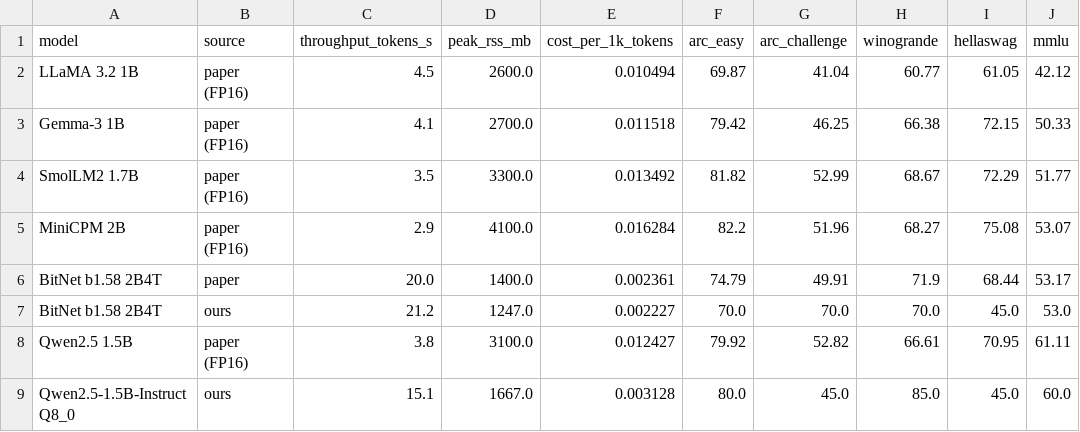
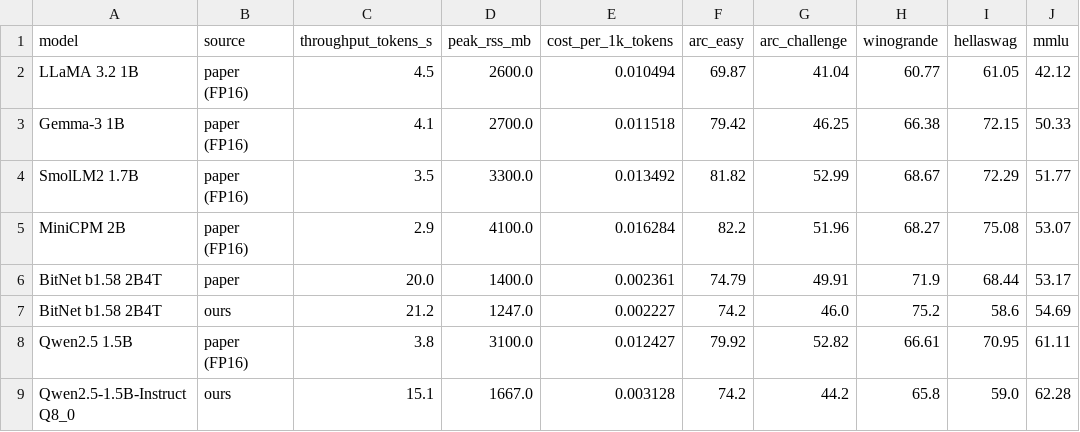
Before and after one commit to MangoPicante/CS495-Non-GPU, a CSV file: results/comparison_table.csv, drawn as a sheet.

```diff
--- a/results/comparison_table.csv
+++ b/results/comparison_table.csv
@@ -6,4 +6,4 @@ MiniCPM 2B,paper (FP16),2.9,4100.0,0.016284,82.2,51.96,68.27,75.08,53.07
 BitNet b1.58 2B4T,paper,20.0,1400.0,0.002361,74.79,49.91,71.9,68.44,53.17
-BitNet b1.58 2B4T,ours,21.2,1247.0,0.002227,70.0,70.0,70.0,45.0,53.0
+BitNet b1.58 2B4T,ours,21.2,1247.0,0.002227,74.2,46.0,75.2,58.6,54.69
 Qwen2.5 1.5B,paper (FP16),3.8,3100.0,0.012427,79.92,52.82,66.61,70.95,61.11
-Qwen2.5-1.5B-Instruct Q8_0,ours,15.1,1667.0,0.003128,80.0,45.0,85.0,45.0,60.0
+Qwen2.5-1.5B-Instruct Q8_0,ours,15.1,1667.0,0.003128,74.2,44.2,65.8,59.0,62.28
```
Also changed, not shown: 15 other files.
